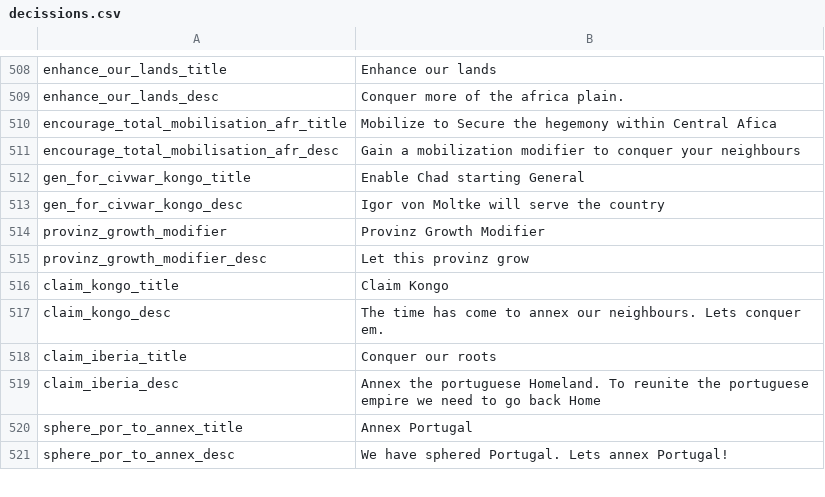
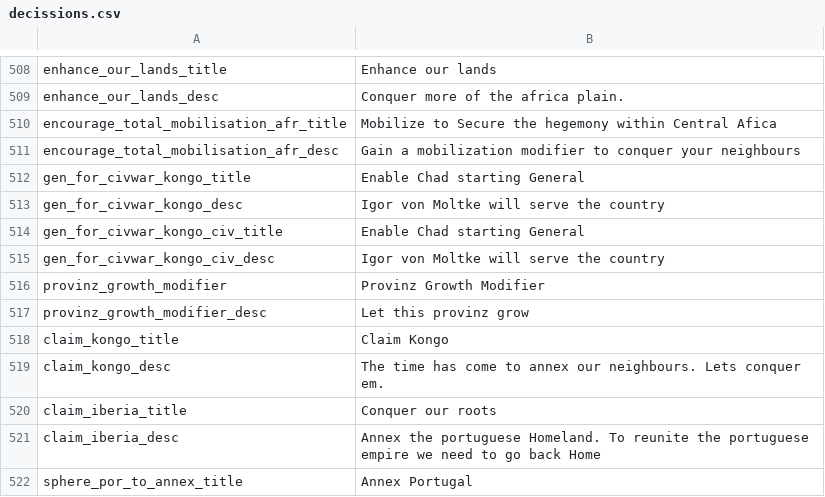
Before and after one commit to JakobRinke/Mod-of-Chaos, a CSV file: MOC/localisation/decissions.csv, drawn as a sheet; only a part is shown, gaps mark what is left out; the shorter side is filled out with more unchanged rows; the diff names each change by its address in the sheet, - before the commit and + after, or states it on an @@ line.

```diff
--- a/MOC/localisation/decissions.csv
+++ b/MOC/localisation/decissions.csv
+row 514: gen_for_civwar_kongo_civ_title | Enable Chad starting General
+row 515: gen_for_civwar_kongo_civ_desc | Igor von Moltke will serve the country
```
Also changed, not shown: 3 other files.
